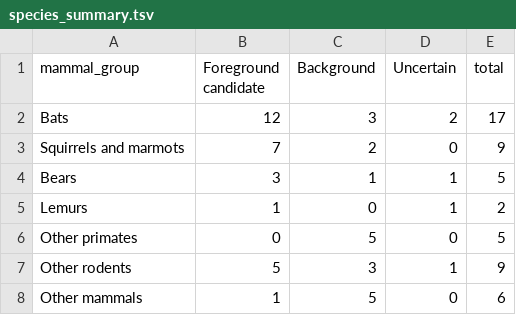
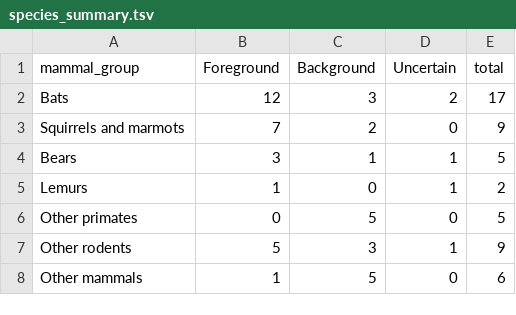
Before and after one commit to patharesaanvi/kelley-hibernation-rer, a TSV file: results/species_summary.tsv, drawn as a sheet.

Commit message:
Update species_summary.tsv

```diff
--- a/results/species_summary.tsv
+++ b/results/species_summary.tsv
@@ -1,2 +1,2 @@
-mammal_group	Foreground candidate	Background	Uncertain	total
+mammal_group	Foreground	Background	Uncertain	total
 Bats	12	3	2	17
```
